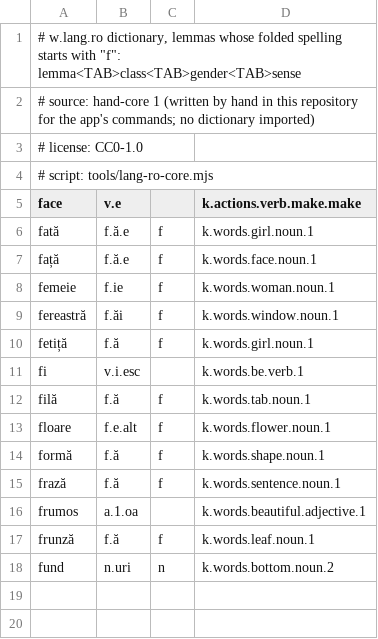
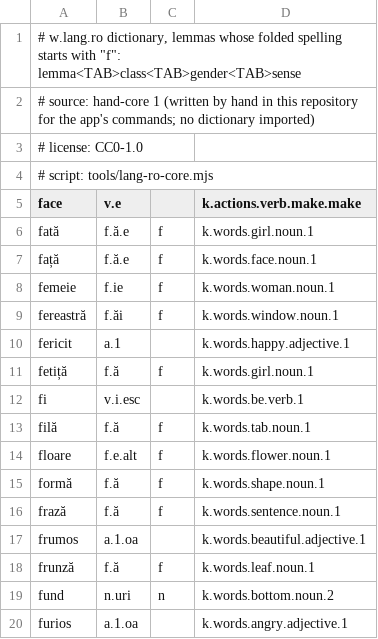
Before and after one commit to ml-circuits-research/sop-knowledge-worlds, a TSV file: docs/worlds/w.lang.ro/dictionary/f.tsv, drawn as a sheet.

```diff
--- a/docs/worlds/w.lang.ro/dictionary/f.tsv
+++ b/docs/worlds/w.lang.ro/dictionary/f.tsv
@@ -9,2 +9,3 @@ femeie	f.ie	f	k.words.woman.noun.1
 fereastră	f.ăi	f	k.words.window.noun.1
+fericit	a.1		k.words.happy.adjective.1
 fetiță	f.ă	f	k.words.girl.noun.1
@@ -18 +19,2 @@ frunză	f.ă	f	k.words.leaf.noun.1
 fund	n.uri	n	k.words.bottom.noun.2
+furios	a.1.oa		k.words.angry.adjective.1
```
Also changed, not shown: docs/worlds/w.lang.ro/dictionary/b.tsv, docs/worlds/w.lang.ro/dictionary/m.tsv, 52 other files.
